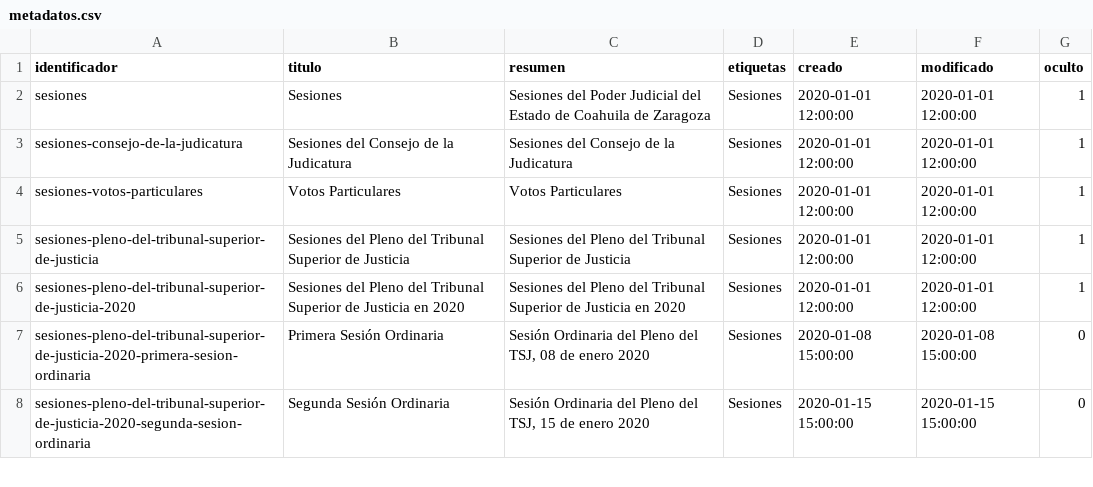
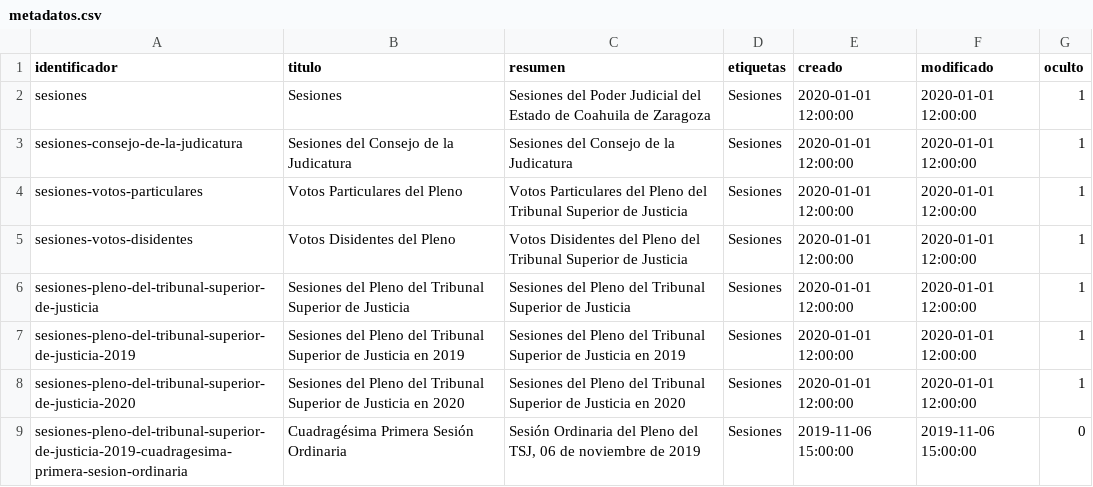
Before and after one commit to cldeleon/constructor-web-pjecz-gob-mx, a CSV file: scripts/archivista/sesiones/metadatos.csv, drawn as a sheet; only a part is shown; the shorter side is filled out with more unchanged rows; the diff covers the shown part only.

```diff
--- a/scripts/archivista/sesiones/metadatos.csv
+++ b/scripts/archivista/sesiones/metadatos.csv
@@ -3,4 +3,7 @@ sesiones,Sesiones,Sesiones del Poder Judicial del Estado de Coahuila de Zaragoza
 sesiones-consejo-de-la-judicatura,Sesiones del Consejo de la Judicatura,Sesiones del Consejo de la Judicatura,Sesiones,2020-01-01 12:00:00,2020-01-01 12:00:00,1
-sesiones-votos-particulares,Votos Particulares,Votos Particulares,Sesiones,2020-01-01 12:00:00,2020-01-01 12:00:00,1
+sesiones-votos-particulares,Votos Particulares del Pleno,Votos Particulares del Pleno del Tribunal Superior de Justicia,Sesiones,2020-01-01 12:00:00,2020-01-01 12:00:00,1
+sesiones-votos-disidentes,Votos Disidentes del Pleno,Votos Disidentes del Pleno del Tribunal Superior de Justicia,Sesiones,2020-01-01 12:00:00,2020-01-01 12:00:00,1
 sesiones-pleno-del-tribunal-superior-de-justicia,Sesiones del Pleno del Tribunal Superior de Justicia,Sesiones del Pleno del Tribunal Superior de Justicia,Sesiones,2020-01-01 12:00:00,2020-01-01 12:00:00,1
+sesiones-pleno-del-tribunal-superior-de-justicia-2019,Sesiones del Pleno del Tribunal Superior de Justicia en 2019,Sesiones del Pleno del Tribunal Superior de Justicia en 2019,Sesiones,2020-01-01 12:00:00,2020-01-01 12:00:00,1
 sesiones-pleno-del-tribunal-superior-de-justicia-2020,Sesiones del Pleno del Tribunal Superior de Justicia en 2020,Sesiones del Pleno del Tribunal Superior de Justicia en 2020,Sesiones,2020-01-01 12:00:00,2020-01-01 12:00:00,1
+sesiones-pleno-del-tribunal-superior-de-justicia-2019-cuadragesima-primera-sesion-ordinaria,Cuadragésima Primera Sesión Ordinaria,"Sesión Ordinaria del Pleno del TSJ, 06 de noviembre de 2019",Sesiones,2019-11-06 15:00:00,2019-11-06 15:00:00,0
```
Also changed, not shown: 9 added rows elsewhere in this file, 30 other files.
